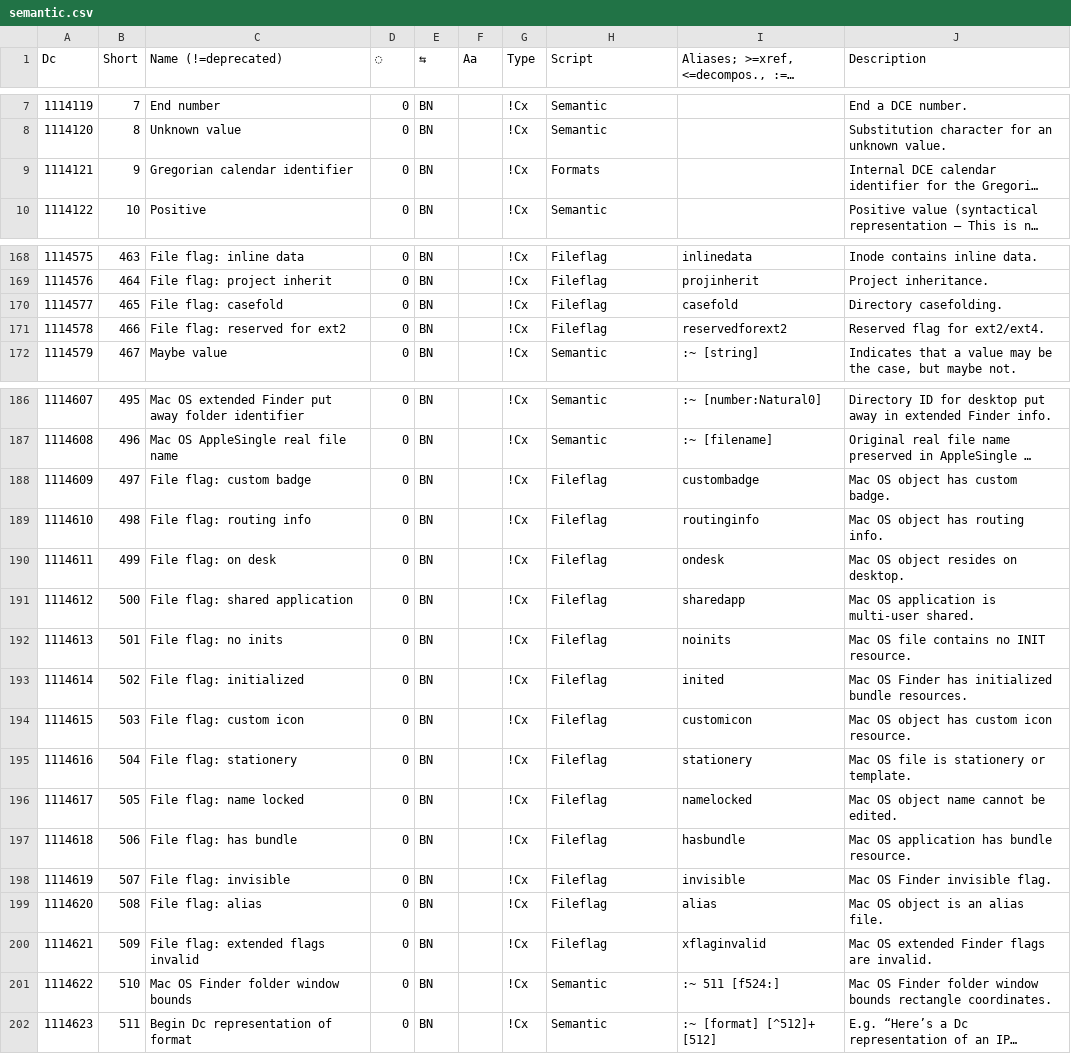
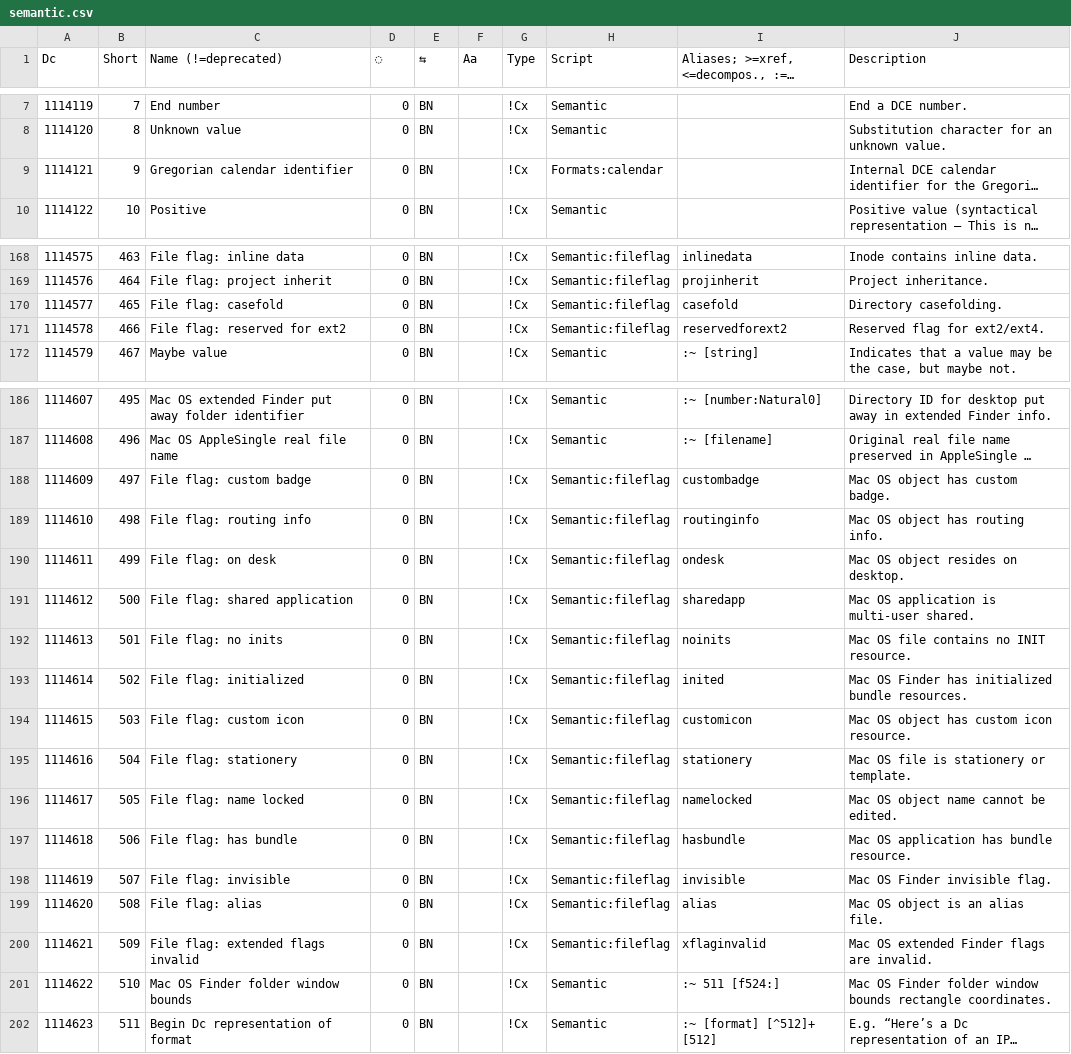
Before and after one commit to collectivetoolbox/collectivetoolbox, a CSV file: src/formats/dcdata/data/categories/semantic.csv, drawn as a sheet; only a part is shown, gaps mark what is left out; long unchanged cells end in …; the diff covers the shown part only; the diff names each change by its address in the sheet, - before the commit and + after, or states it on an @@ line.

Commit message:
data: Script categorization standardization

```diff
--- a/src/formats/dcdata/data/categories/semantic.csv
+++ b/src/formats/dcdata/data/categories/semantic.csv
-H9 (Script): Formats
+H9 (Script): Formats:calendar
-H168:H171 (Script): Fileflag
+H168:H171 (Script): Semantic:fileflag
-H188:H200 (Script): Fileflag
+H188:H200 (Script): Semantic:fileflag
```
Also changed, not shown: 55 edited cells elsewhere in this file, src/formats/dcdata/data/DcList.generated.csv, src/formats/dcdata/data/formats.generated.csv, 6 other files.
